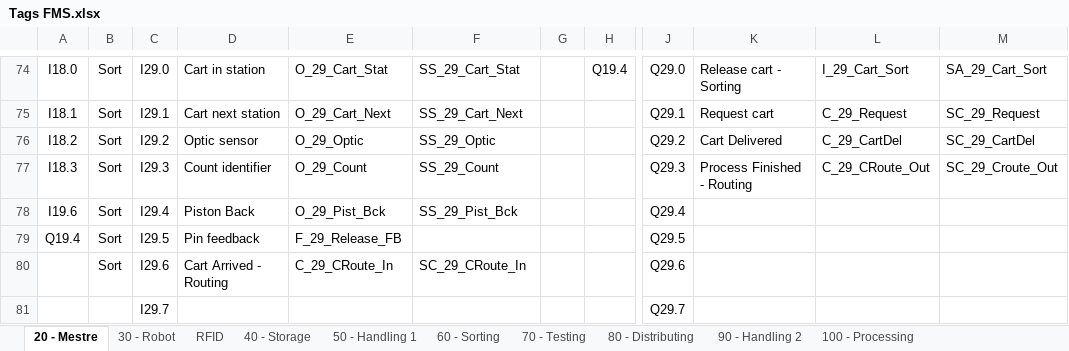
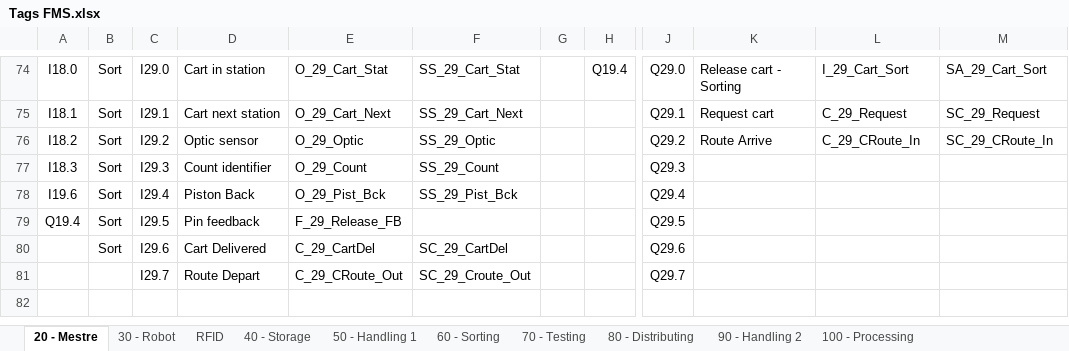
Before and after one commit to gasiepgodoy/DT-FMS, an Excel workbook: Tags FMS.xlsx, sheet 20 - Mestre, drawn as a sheet; only a part is shown, gaps mark what is left out; values as stored, in another font and other column widths than the file's, no borders; the diff covers the shown part only; the diff names each change by its address in the sheet, - before the commit and + after, or states it on an @@ line.

```diff
--- a/Tags FMS.xlsx (sheet 20 - Mestre)
+++ b/Tags FMS.xlsx (sheet 20 - Mestre)
-K76: Cart Delivered
+K76: Route Arrive
-L76: C_29_CartDel
+L76: C_29_CRoute_In
-M76: SC_29_CartDel
+M76: SC_29_CRoute_In
-K77: Process Finished - Routing
+K77: (empty)
-L77: C_29_CRoute_Out
+L77: (empty)
-M77: SC_29_Croute_Out
+M77: (empty)
-D80: Cart Arrived - Routing
+D80: Cart Delivered
-E80: C_29_CRoute_In
+E80: C_29_CartDel
-F80: SC_29_CRoute_In
+F80: SC_29_CartDel
-D81: (empty)
+D81: Route Depart
-E81: (empty)
+E81: C_29_CRoute_Out
-F81: (empty)
+F81: SC_29_Croute_Out
```
Also changed, not shown: 2 added rows, 2 removed rows and 57 edited cells elsewhere in this sheet, sheet 100 - Processing, sheet 40 - Storage.
